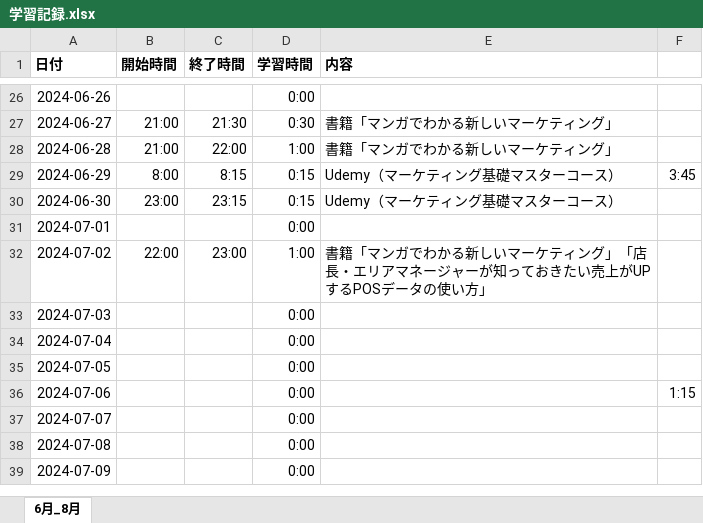
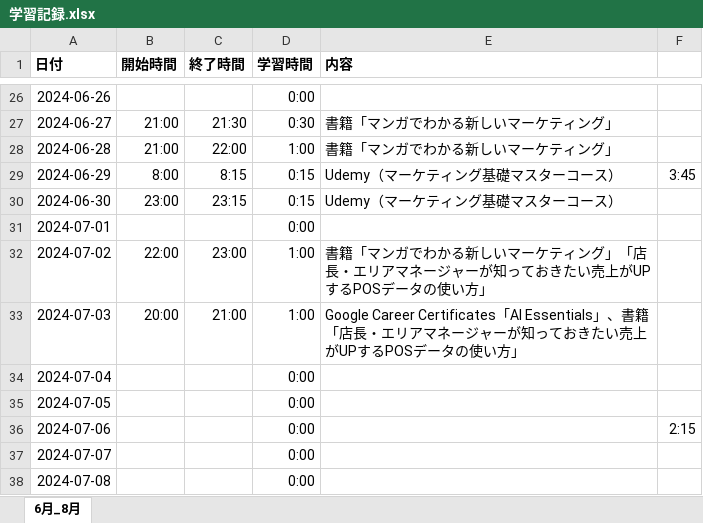
Before and after one commit to Yoshi-Kosaka/Zemi, an Excel workbook: Study/学習記録.xlsx, sheet 6月_8月, drawn as a sheet; only a part is shown, gaps mark what is left out; the shorter side is filled out with more unchanged rows; values as stored, in another font and other column widths than the file's, no borders; the diff names each change by its address in the sheet, - before the commit and + after, or states it on an @@ line.

Commit message:
fix Study

```diff
--- a/Study/学習記録.xlsx (sheet 6月_8月)
+++ b/Study/学習記録.xlsx (sheet 6月_8月)
-B33 (開始時間): (empty)
+B33 (開始時間): 20:00
-C33 (終了時間): (empty)
+C33 (終了時間): 21:00
-D33 (学習時間): 0:00
+D33 (学習時間): 1:00
-E33 (内容): (empty)
+E33 (内容): Google Career Certificates「AI Essentials」、書籍「店長・エリアマネージャーが知っておきたい売上がUPするPOSデータの使い方」
-F36: 1:15
+F36: 2:15
```
